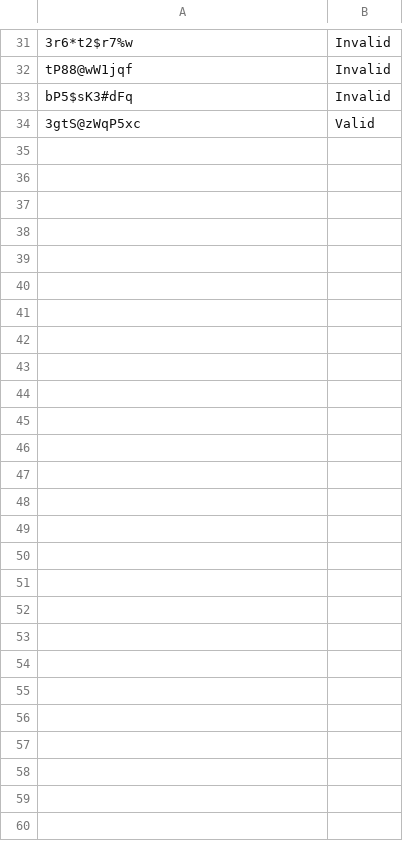
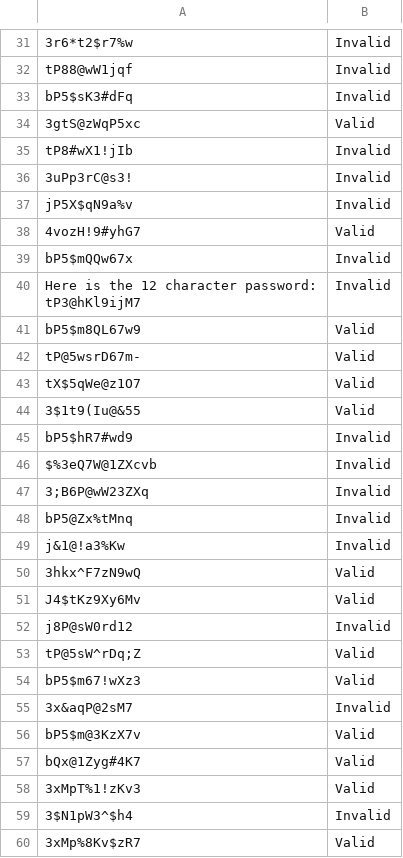
Before and after one commit to JamesDoonan1/sound-to-security, a CSV file: backend/password_log.csv, drawn as a sheet; only a part is shown, gaps mark what is left out; ↵ is a line break in a cell; the diff names each change by its address in the sheet, - before the commit and + after, or states it on an @@ line.

```diff
--- a/backend/password_log.csv
+++ b/backend/password_log.csv
+row 35: tP8#wX1!jIb | Invalid
+row 36: 3uPp3rC@s3! | Invalid
+row 37: jP5X$qN9a%v | Invalid
+row 38: 4vozH!9#yhG7 | Valid
+row 39: bP5$mQQw67x | Invalid
+row 40: Here is the 12 character password: ↵ tP3@hKl9ijM7 | Invalid
+row 41: bP5$m8QL67w9 | Valid
+row 42: tP@5wsrD67m- | Valid
+row 43: tX$5qWe@z1O7 | Valid
+row 44: 3$1t9(Iu@&55 | Valid
+row 45: bP5$hR7#wd9 | Invalid
+row 46: $%3eQ7W@1ZXcvb | Invalid
+row 47: 3;B6P@wW23ZXq | Invalid
+row 48: bP5@Zx%tMnq | Invalid
+row 49: j&1@!a3%Kw | Invalid
+row 50: 3hkx^F7zN9wQ | Valid
+row 51: J4$tKz9Xy6Mv | Valid
+row 52: j8P@sW0rd12 | Invalid
+row 53: tP@5sW^rDq;Z | Valid
+row 54: bP5$m67!wXz3 | Valid
+row 55: 3x&aqP@2sM7 | Invalid
+row 56: bP5$m@3KzX7v | Valid
+row 57: bQx@1Zyg#4K7 | Valid
+row 58: 3xMpT%1!zKv3 | Valid
+row 59: 3$N1pW3^$h4 | Invalid
+row 60: 3xMp%8Kv$zR7 | Valid
```
Also changed, not shown: backend/temp/password_result_log.csv, backend/voice_features_log.csv, 10 other files.
